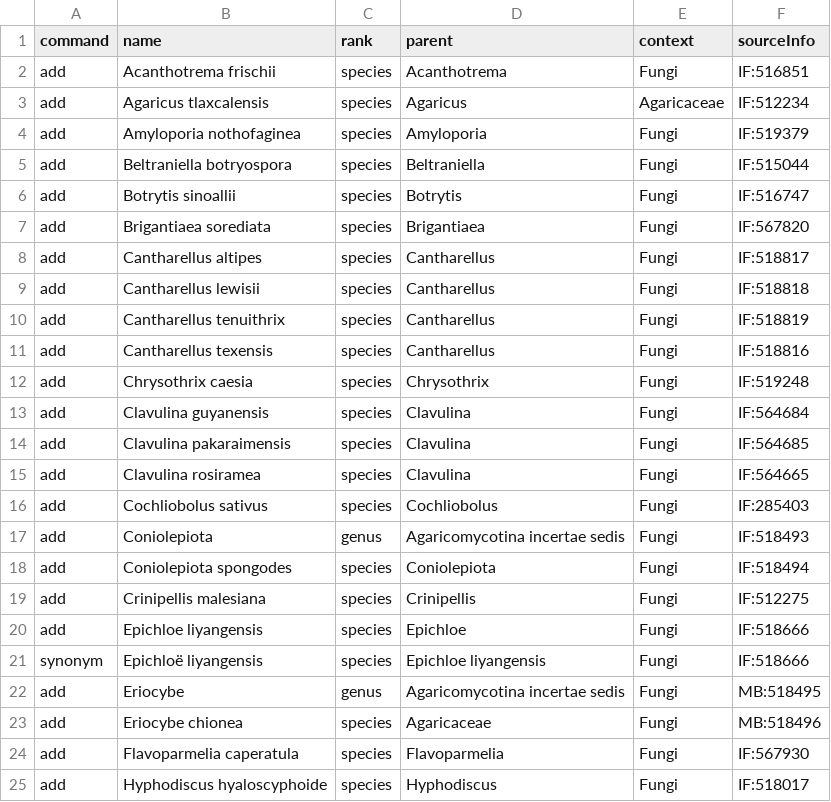
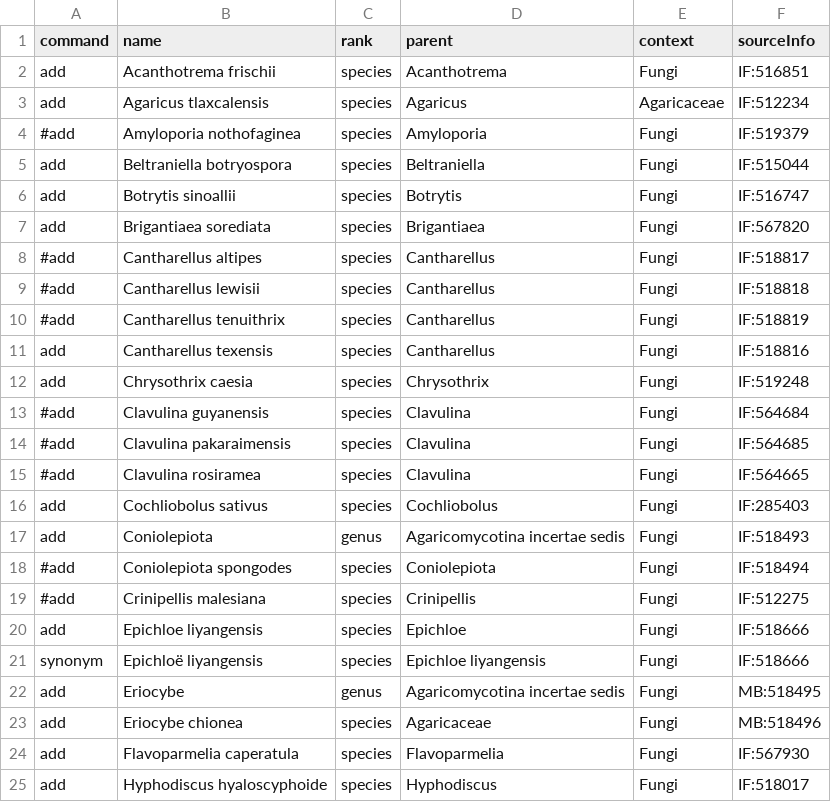
Before and after one commit to OpenTreeOfLife/reference-taxonomy, a TSV file: feed/ott/edits/fungal-species.tsv, drawn as a sheet; only a part is shown; the diff covers the shown part only.

```diff
--- a/feed/ott/edits/fungal-species.tsv
+++ b/feed/ott/edits/fungal-species.tsv
@@ -3,3 +3,3 @@ add	Acanthotrema frischii	species	Acanthotrema	Fungi	IF:516851
 add	Agaricus tlaxcalensis	species	Agaricus	Agaricaceae	IF:512234
-add	Amyloporia nothofaginea	species	Amyloporia	Fungi	IF:519379
+#add	Amyloporia nothofaginea	species	Amyloporia	Fungi	IF:519379
 add	Beltraniella botryospora	species	Beltraniella	Fungi	IF:515044
@@ -7,14 +7,14 @@ add	Botrytis sinoallii	species	Botrytis	Fungi	IF:516747
 add	Brigantiaea sorediata	species	Brigantiaea	Fungi	IF:567820
-add	Cantharellus altipes	species	Cantharellus	Fungi	IF:518817
-add	Cantharellus lewisii	species	Cantharellus	Fungi	IF:518818
-add	Cantharellus tenuithrix	species	Cantharellus	Fungi	IF:518819
+#add	Cantharellus altipes	species	Cantharellus	Fungi	IF:518817
+#add	Cantharellus lewisii	species	Cantharellus	Fungi	IF:518818
+#add	Cantharellus tenuithrix	species	Cantharellus	Fungi	IF:518819
 add	Cantharellus texensis	species	Cantharellus	Fungi	IF:518816
 add	Chrysothrix caesia	species	Chrysothrix	Fungi	IF:519248
-add	Clavulina guyanensis	species	Clavulina	Fungi	IF:564684
-add	Clavulina pakaraimensis	species	Clavulina	Fungi	IF:564685
-add	Clavulina rosiramea	species	Clavulina	Fungi	IF:564665
+#add	Clavulina guyanensis	species	Clavulina	Fungi	IF:564684
+#add	Clavulina pakaraimensis	species	Clavulina	Fungi	IF:564685
+#add	Clavulina rosiramea	species	Clavulina	Fungi	IF:564665
 add	Cochliobolus sativus 	species	Cochliobolus	Fungi	IF:285403
 add	Coniolepiota	genus	Agaricomycotina incertae sedis	Fungi	IF:518493
-add	Coniolepiota spongodes	species	Coniolepiota	Fungi	IF:518494
-add	Crinipellis malesiana	species	Crinipellis	Fungi	IF:512275
+#add	Coniolepiota spongodes	species	Coniolepiota	Fungi	IF:518494
+#add	Crinipellis malesiana	species	Crinipellis	Fungi	IF:512275
 add	Epichloe liyangensis	species	Epichloe	Fungi	IF:518666
```
Also changed, not shown: 22 edited cells elsewhere in this file, feed/ott/edits/ott_edits.tsv, 2 other files.
